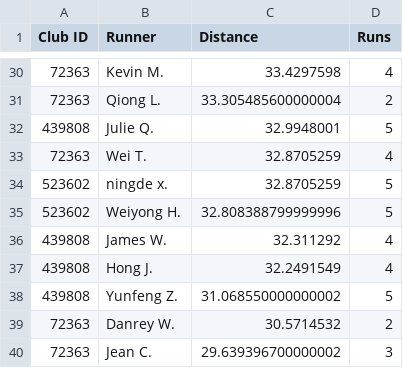
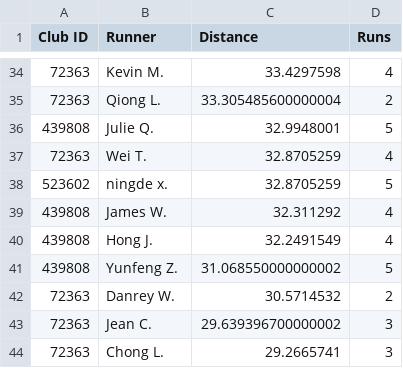
Before and after one commit to mocaspike150/lab, a CSV file: data/leaderboard/week20/top50.csv, drawn as a sheet; only a part is shown, gaps mark what is left out; the shorter side is filled out with more unchanged rows; the diff covers the shown part only.

```diff
--- a/data/leaderboard/week20/top50.csv
+++ b/data/leaderboard/week20/top50.csv
@@ -34,3 +38,2 @@
 "523602","ningde x.","32.8705259","5"
-"523602","Weiyong H.","32.808388799999996","5"
 "439808","James W.","32.311292","4"
```
Also changed, not shown: 5 added rows and 4 removed rows elsewhere in this file, 2 other files.
